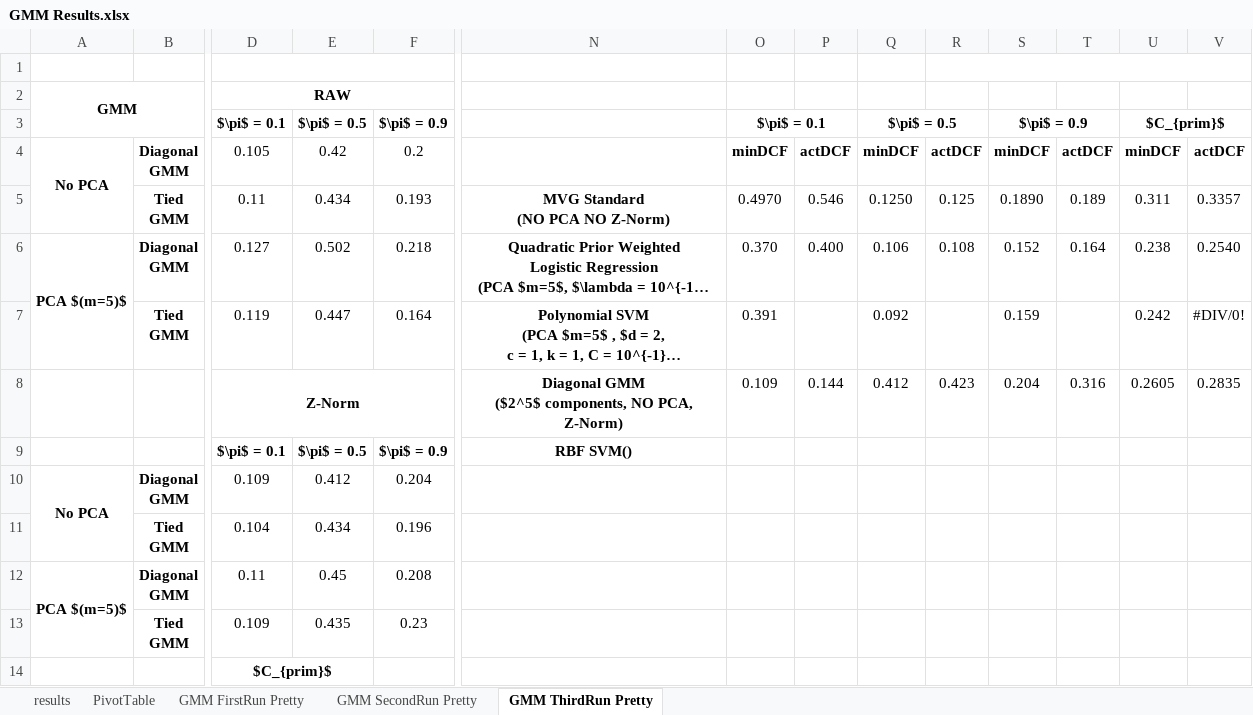
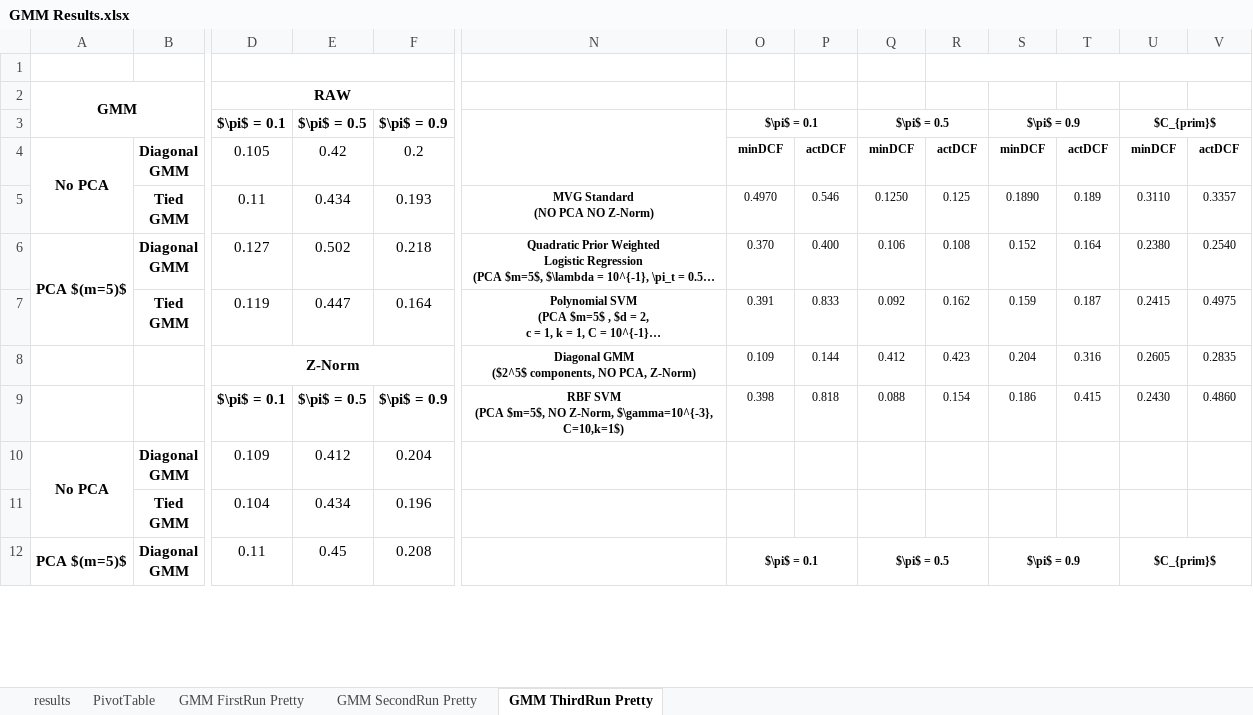
Before and after one commit to TeamOGC/mlpr, an Excel workbook: tables/gmm_analysis/GMM Results.xlsx, sheet GMM ThirdRun Pretty, drawn as a sheet; only a part is shown, gaps mark what is left out; long unchanged cells end in …; values as stored, in another font and other column widths than the file's, no borders; conditional formats not drawn; removed rows and columns are numbered as before the commit, all else as after; rows hold the shown columns only; ↵ is a line break in a cell; the diff covers the shown part only; the diff names each change by its address in the sheet, - before the commit and + after, or states it on an @@ line.

Commit message:
added eval results cutto

```diff
--- a/tables/gmm_analysis/GMM Results.xlsx (sheet GMM ThirdRun Pretty)
+++ b/tables/gmm_analysis/GMM Results.xlsx (sheet GMM ThirdRun Pretty)
+N3:N4 merged
@@ O3 text size: smaller @@
@@ Q3 text size: smaller @@
@@ S3 text size: smaller @@
@@ U3 text size: smaller @@
@@ O4:V4 text size: smaller @@
@@ N5:V6 text size: smaller @@
-U5: 0.311
+U5: 0.3110
-U6: 0.238
+U6: 0.2380
@@ N7:O7 text size: smaller @@
-P7: (empty)
+P7: 0.833
@@ Q7 text size: smaller @@
-R7: (empty)
+R7: 0.162
@@ S7 text size: smaller @@
-T7: (empty)
+T7: 0.187
-U7: 0.242
+U7: 0.2415
@@ U7:V7 text size: smaller @@
-V7: #DIV/0!
+V7: 0.4975
@@ N8:V8 text size: smaller @@
-row 9:  |  | $\pi$ = 0.1 | $\pi$ = 0.5 | $\pi$ = 0.9 | RBF SVM()
+row 9:  |  | $\pi$ = 0.1 | $\pi$ = 0.5 | $\pi$ = 0.9 | RBF SVM ↵ (PCA $m=5$, NO Z-Norm, $\gamma=10^{-3}, C=10,k=1$) | 0.398 | 0.818 | 0.088 | 0.154 | 0.186 | 0.415 | 0.2430 | 0.4860
+N12:N13 merged
-O12: (empty)
+O12: $\pi$ = 0.1
+O12:P12 merged
-Q12: (empty)
+Q12: $\pi$ = 0.5
+Q12:R12 merged
-S12: (empty)
+S12: $\pi$ = 0.9
+S12:T12 merged
-U12: (empty)
+U12: $C_{prim}$
+U12:V12 merged
-row 13:  | Tied ↵ GMM | 0.109 | 0.435 | 0.23
-row 14:  |  | $C_{prim}$
```
Also changed, not shown: 4 added rows, 2 removed rows and 18 edited cells elsewhere in this sheet, sheet GMM FirstRun Pretty, formulas that keep their value, 15 other files.
